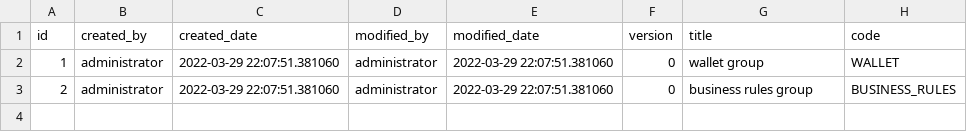
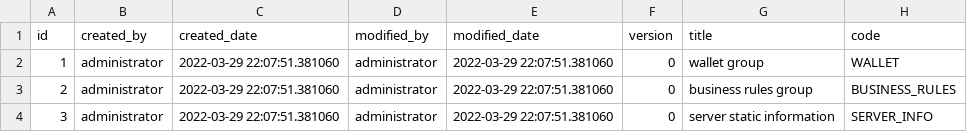
Before and after one commit to bm-vip/eshop, a CSV file: app/src/main/resources/db/data/tbl_parameter_group.csv, drawn as a sheet.

```diff
--- a/app/src/main/resources/db/data/tbl_parameter_group.csv
+++ b/app/src/main/resources/db/data/tbl_parameter_group.csv
@@ -3 +3,2 @@ id,created_by,created_date,modified_by,modified_date,version,title,code
 2,administrator,2022-03-29 22:07:51.381060,administrator,2022-03-29 22:07:51.381060,0,business rules group,BUSINESS_RULES
+3,administrator,2022-03-29 22:07:51.381060,administrator,2022-03-29 22:07:51.381060,0,server static information,SERVER_INFO
```
Also changed, not shown: app/src/main/resources/db/data/tbl_parameter.csv, 31 other files.
